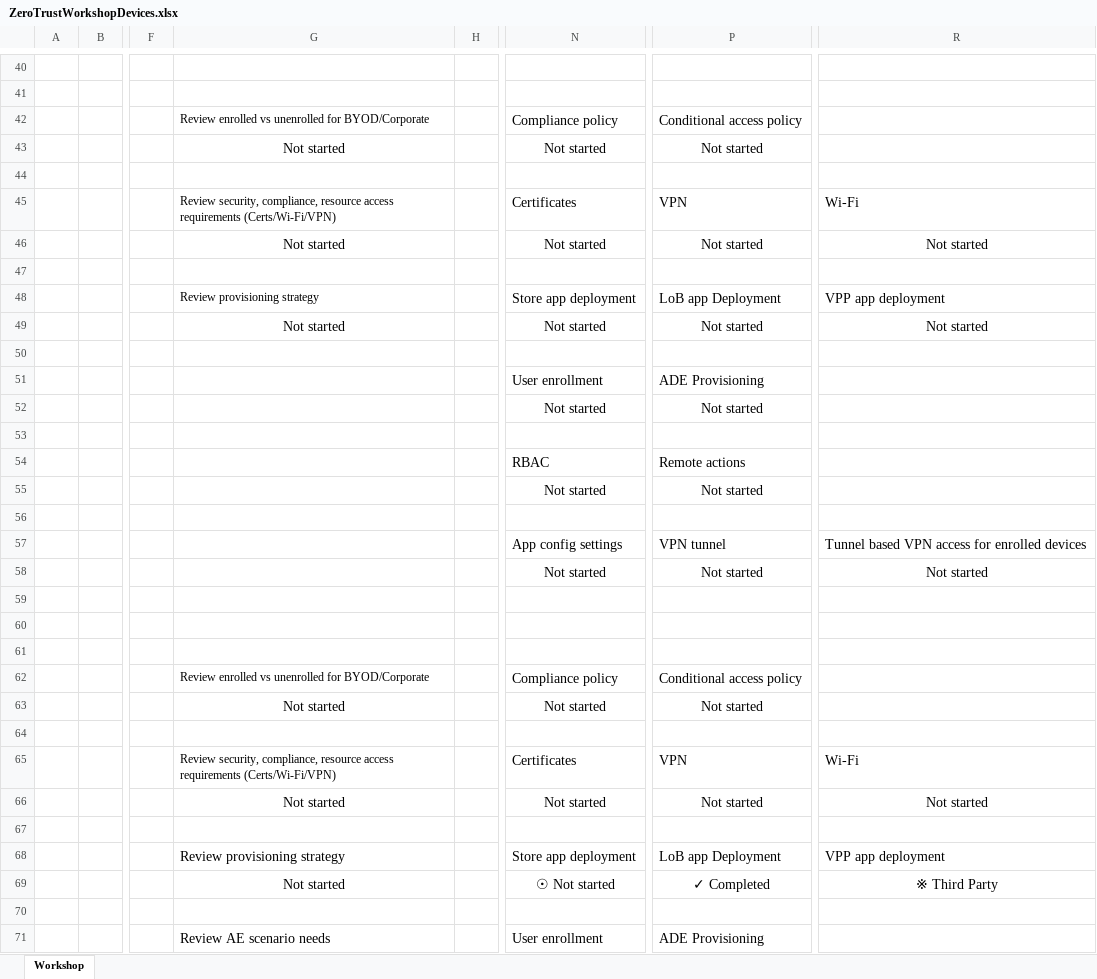
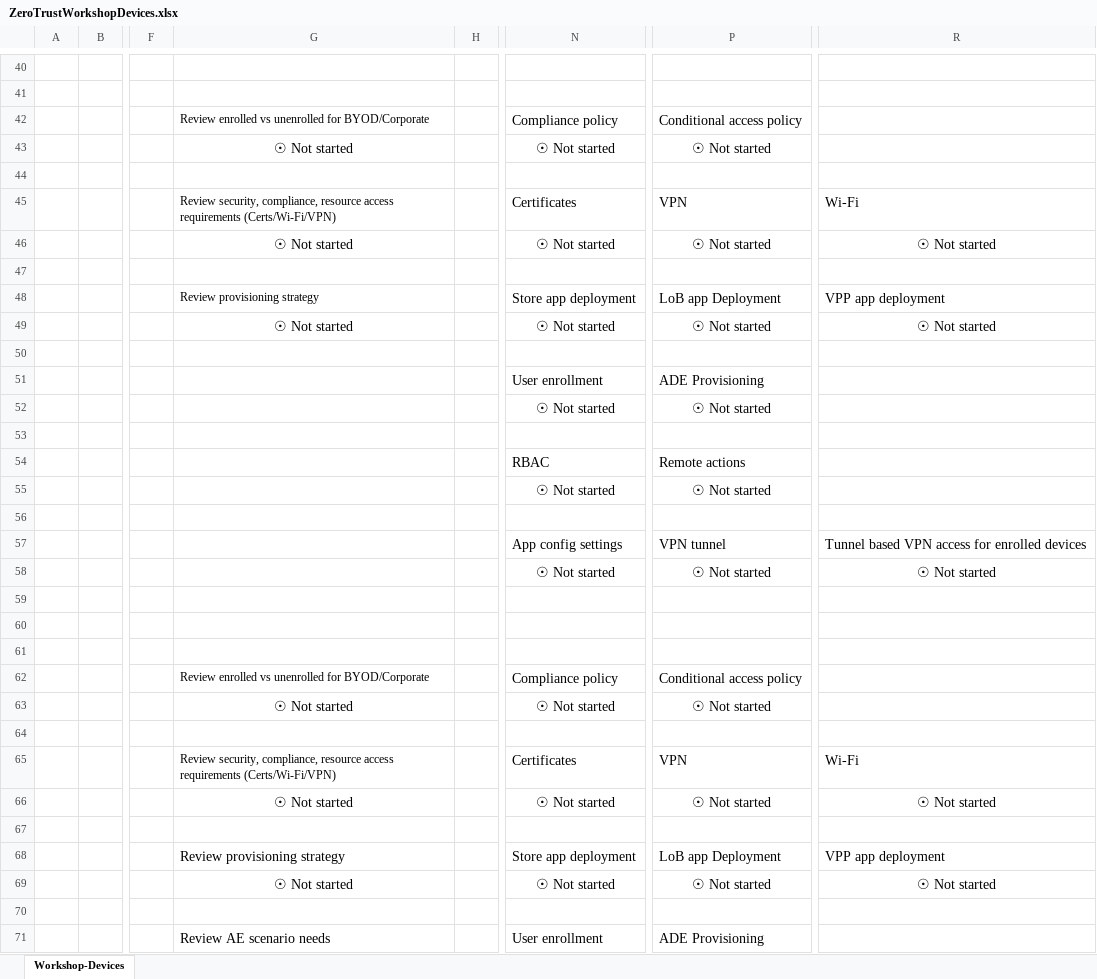
Before and after one commit to microsoft/zerotrustassessment, an Excel workbook: src/documentgenerator/Assets/ZeroTrustWorkshopDevices.xlsx, sheet Workshop-Devices, drawn as a sheet; only a part is shown, gaps mark what is left out; values as stored, in another font and other column widths than the file's, no borders; charts and pictures and conditional formats not drawn; removed rows and columns are numbered as before the commit, all else as after; rows hold the shown columns only; the diff covers the shown part only; the diff names each change by its address in the sheet, - before the commit and + after, or states it on an @@ line.

Commit message:
Update ZeroTrustWorkshopDevices.xlsx

```diff
--- a/src/documentgenerator/Assets/ZeroTrustWorkshopDevices.xlsx (sheet Workshop-Devices)
+++ b/src/documentgenerator/Assets/ZeroTrustWorkshopDevices.xlsx (sheet Workshop-Devices)
-sheet tab: Workshop
+sheet tab: Workshop-Devices
-G43: Not started
+G43: ☉ Not started
-N43: Not started
+N43: ☉ Not started
-P43: Not started
+P43: ☉ Not started
-G46: Not started
+G46: ☉ Not started
-N46: Not started
+N46: ☉ Not started
-P46: Not started
+P46: ☉ Not started
-R46: Not started
+R46: ☉ Not started
-G49: Not started
+G49: ☉ Not started
-N49: Not started
+N49: ☉ Not started
-P49: Not started
+P49: ☉ Not started
-R49: Not started
+R49: ☉ Not started
-N52: Not started
+N52: ☉ Not started
-P52: Not started
+P52: ☉ Not started
-N55: Not started
+N55: ☉ Not started
-P55: Not started
+P55: ☉ Not started
-N58: Not started
+N58: ☉ Not started
-P58: Not started
+P58: ☉ Not started
-R58: Not started
+R58: ☉ Not started
-G63: Not started
+G63: ☉ Not started
-N63: Not started
+N63: ☉ Not started
-P63: Not started
+P63: ☉ Not started
-G66: Not started
+G66: ☉ Not started
-N66: Not started
+N66: ☉ Not started
-P66: Not started
+P66: ☉ Not started
-R66: Not started
+R66: ☉ Not started
-row 69:  |  |  | Not started |  | ☉ Not started | ✓ Completed | ※ Third Party
+row 69:  |  |  | ☉ Not started |  | ☉ Not started | ☉ Not started | ☉ Not started
```
Also changed, not shown: 9 added rows, 9 removed rows, 56 edited cells and cell formats elsewhere in this sheet, charts or pictures.
